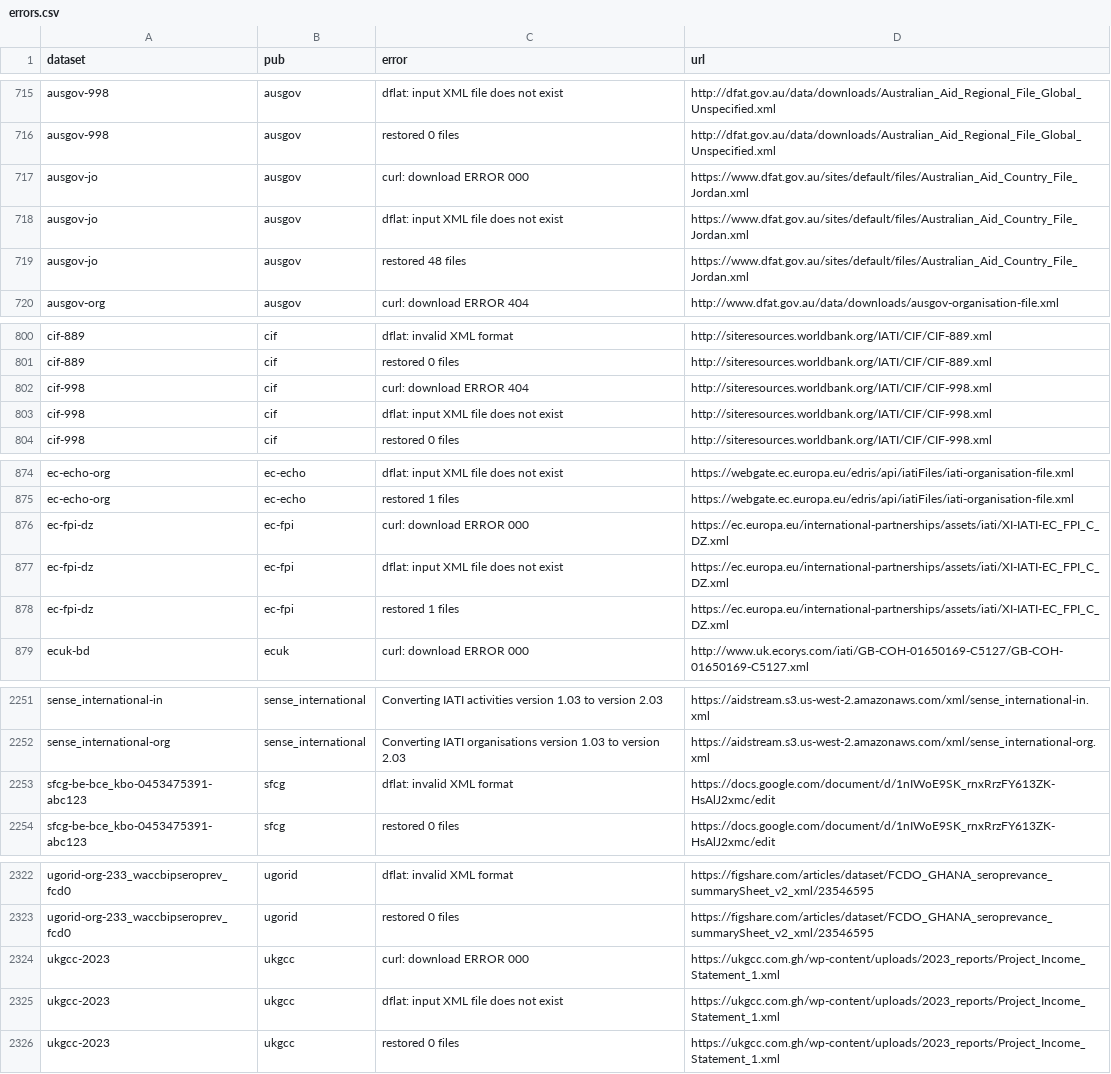
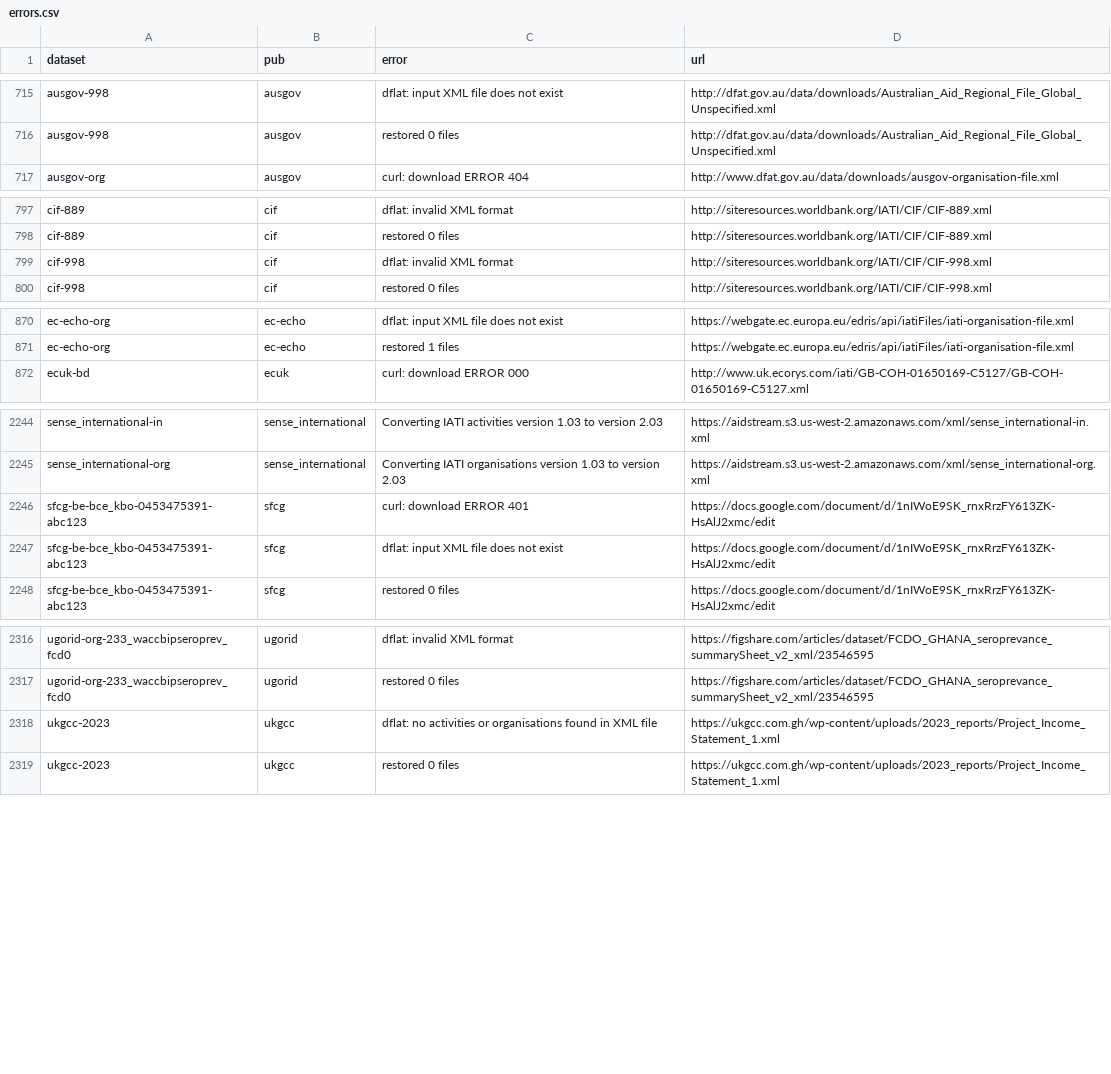
Before and after one commit to notshi/cleanerr, a CSV file: errors.csv, drawn as a sheet; only a part is shown, gaps mark what is left out.

```diff
--- a/errors.csv
+++ b/errors.csv
@@ -716,5 +716,2 @@ ausgov-998,ausgov,dflat: input XML file does not exist,"http://dfat.gov.au/data/
 ausgov-998,ausgov,restored 0 files,"http://dfat.gov.au/data/downloads/Australian_Aid_Regional_File_Global_Unspecified.xml"
-ausgov-jo,ausgov,curl: download ERROR 000,"https://www.dfat.gov.au/sites/default/files/Australian_Aid_Country_File_Jordan.xml"
-ausgov-jo,ausgov,dflat: input XML file does not exist,"https://www.dfat.gov.au/sites/default/files/Australian_Aid_Country_File_Jordan.xml"
-ausgov-jo,ausgov,restored 48 files,"https://www.dfat.gov.au/sites/default/files/Australian_Aid_Country_File_Jordan.xml"
 ausgov-org,ausgov,curl: download ERROR 404,"http://www.dfat.gov.au/data/downloads/ausgov-organisation-file.xml"
@@ -801,4 +798,3 @@ cif-889,cif,dflat: invalid XML format,"http://siteresources.worldbank.org/IATI/C
 cif-889,cif,restored 0 files,"http://siteresources.worldbank.org/IATI/CIF/CIF-889.xml"
-cif-998,cif,curl: download ERROR 404,"http://siteresources.worldbank.org/IATI/CIF/CIF-998.xml"
-cif-998,cif,dflat: input XML file does not exist,"http://siteresources.worldbank.org/IATI/CIF/CIF-998.xml"
+cif-998,cif,dflat: invalid XML format,"http://siteresources.worldbank.org/IATI/CIF/CIF-998.xml"
 cif-998,cif,restored 0 files,"http://siteresources.worldbank.org/IATI/CIF/CIF-998.xml"
@@ -875,5 +871,2 @@ ec-echo-org,ec-echo,dflat: input XML file does not exist,"https://webgate.ec.eur
 ec-echo-org,ec-echo,restored 1 files,"https://webgate.ec.europa.eu/edris/api/iatiFiles/iati-organisation-file.xml"
-ec-fpi-dz,ec-fpi,curl: download ERROR 000,"https://ec.europa.eu/international-partnerships/assets/iati/XI-IATI-EC_FPI_C_DZ.xml"
-ec-fpi-dz,ec-fpi,dflat: input XML file does not exist,"https://ec.europa.eu/international-partnerships/assets/iati/XI-IATI-EC_FPI_C_DZ.xml"
-ec-fpi-dz,ec-fpi,restored 1 files,"https://ec.europa.eu/international-partnerships/assets/iati/XI-IATI-EC_FPI_C_DZ.xml"
 ecuk-bd,ecuk,curl: download ERROR 000,"http://www.uk.ecorys.com/iati/GB-COH-01650169-C5127/GB-COH-01650169-C5127.xml"
@@ -2252,3 +2245,4 @@ sense_international-in,sense_international,Converting IATI activities version 1.
 sense_international-org,sense_international,Converting IATI organisations version 1.03 to version 2.03,"https://aidstream.s3.us-west-2.amazonaws.com/xml/sense_international-org.xml"
-sfcg-be-bce_kbo-0453475391-abc123,sfcg,dflat: invalid XML format,"https://docs.google.com/document/d/1nIWoE9SK_rnxRrzFY613ZK-HsAlJ2xmc/edit"
+sfcg-be-bce_kbo-0453475391-abc123,sfcg,curl: download ERROR 401,"https://docs.google.com/document/d/1nIWoE9SK_rnxRrzFY613ZK-HsAlJ2xmc/edit"
+sfcg-be-bce_kbo-0453475391-abc123,sfcg,dflat: input XML file does not exist,"https://docs.google.com/document/d/1nIWoE9SK_rnxRrzFY613ZK-HsAlJ2xmc/edit"
 sfcg-be-bce_kbo-0453475391-abc123,sfcg,restored 0 files,"https://docs.google.com/document/d/1nIWoE9SK_rnxRrzFY613ZK-HsAlJ2xmc/edit"
@@ -2323,4 +2317,3 @@ ugorid-org-233_waccbipseroprev_fcd0,ugorid,dflat: invalid XML format,"https://fi
 ugorid-org-233_waccbipseroprev_fcd0,ugorid,restored 0 files,"https://figshare.com/articles/dataset/FCDO_GHANA_seroprevance_summarySheet_v2_xml/23546595"
-ukgcc-2023,ukgcc,curl: download ERROR 000,"https://ukgcc.com.gh/wp-content/uploads/2023_reports/Project_Income_Statement_1.xml"
-ukgcc-2023,ukgcc,dflat: input XML file does not exist,"https://ukgcc.com.gh/wp-content/uploads/2023_reports/Project_Income_Statement_1.xml"
+ukgcc-2023,ukgcc,dflat: no activities or organisations found in XML file,"https://ukgcc.com.gh/wp-content/uploads/2023_reports/Project_Income_Statement_1.xml"
 ukgcc-2023,ukgcc,restored 0 files,"https://ukgcc.com.gh/wp-content/uploads/2023_reports/Project_Income_Statement_1.xml"
```
Also changed, not shown: 4 other files.
